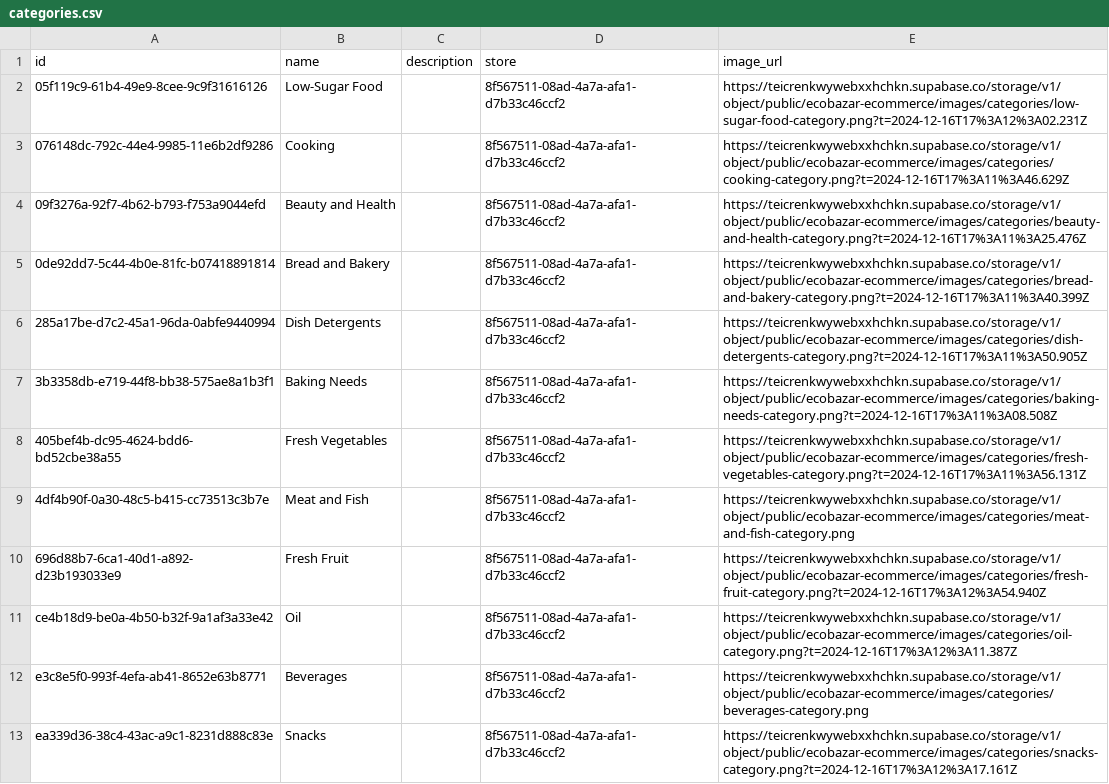
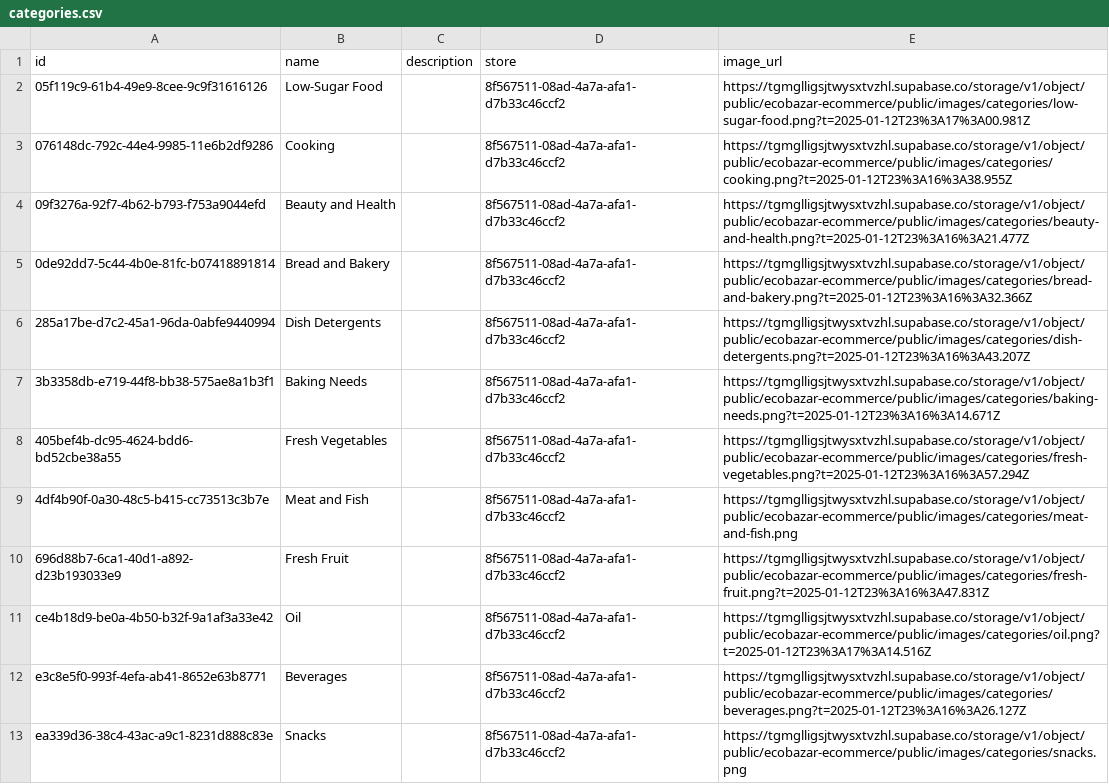
Before and after one commit to lagp0310/ecommerce-example, a CSV file: supabase/seed/ecobazar/categories.csv, drawn as a sheet.

Commit message:
chore(supabase): update categories for ecobazar

```diff
--- a/supabase/seed/ecobazar/categories.csv
+++ b/supabase/seed/ecobazar/categories.csv
@@ -1,13 +1,13 @@
 id,name,description,store,image_url
-05f119c9-61b4-49e9-8cee-9c9f31616126,Low-Sugar Food,,8f567511-08ad-4a7a-afa1-d7b33c46ccf2,https://teicrenkwywebxxhchkn.supabase.co/storage/v1/object/public/ecobazar-ecommerce/images/categories/low-sugar-food-category.png?t=2024-12-16T17%3A12%3A02.231Z
-076148dc-792c-44e4-9985-11e6b2df9286,Cooking,,8f567511-08ad-4a7a-afa1-d7b33c46ccf2,https://teicrenkwywebxxhchkn.supabase.co/storage/v1/object/public/ecobazar-ecommerce/images/categories/cooking-category.png?t=2024-12-16T17%3A11%3A46.629Z
-09f3276a-92f7-4b62-b793-f753a9044efd,Beauty and Health,,8f567511-08ad-4a7a-afa1-d7b33c46ccf2,https://teicrenkwywebxxhchkn.supabase.co/storage/v1/object/public/ecobazar-ecommerce/images/categories/beauty-and-health-category.png?t=2024-12-16T17%3A11%3A25.476Z
-0de92dd7-5c44-4b0e-81fc-b07418891814,Bread and Bakery,,8f567511-08ad-4a7a-afa1-d7b33c46ccf2,https://teicrenkwywebxxhchkn.supabase.co/storage/v1/object/public/ecobazar-ecommerce/images/categories/bread-and-bakery-category.png?t=2024-12-16T17%3A11%3A40.399Z
-285a17be-d7c2-45a1-96da-0abfe9440994,Dish Detergents,,8f567511-08ad-4a7a-afa1-d7b33c46ccf2,https://teicrenkwywebxxhchkn.supabase.co/storage/v1/object/public/ecobazar-ecommerce/images/categories/dish-detergents-category.png?t=2024-12-16T17%3A11%3A50.905Z
-3b3358db-e719-44f8-bb38-575ae8a1b3f1,Baking Needs,,8f567511-08ad-4a7a-afa1-d7b33c46ccf2,https://teicrenkwywebxxhchkn.supabase.co/storage/v1/object/public/ecobazar-ecommerce/images/categories/baking-needs-category.png?t=2024-12-16T17%3A11%3A08.508Z
-405bef4b-dc95-4624-bdd6-bd52cbe38a55,Fresh Vegetables,,8f567511-08ad-4a7a-afa1-d7b33c46ccf2,https://teicrenkwywebxxhchkn.supabase.co/storage/v1/object/public/ecobazar-ecommerce/images/categories/fresh-vegetables-category.png?t=2024-12-16T17%3A11%3A56.131Z
-4df4b90f-0a30-48c5-b415-cc73513c3b7e,Meat and Fish,,8f567511-08ad-4a7a-afa1-d7b33c46ccf2,https://teicrenkwywebxxhchkn.supabase.co/storage/v1/object/public/ecobazar-ecommerce/images/categories/meat-and-fish-category.png
-696d88b7-6ca1-40d1-a892-d23b193033e9,Fresh Fruit,,8f567511-08ad-4a7a-afa1-d7b33c46ccf2,https://teicrenkwywebxxhchkn.supabase.co/storage/v1/object/public/ecobazar-ecommerce/images/categories/fresh-fruit-category.png?t=2024-12-16T17%3A12%3A54.940Z
-ce4b18d9-be0a-4b50-b32f-9a1af3a33e42,Oil,,8f567511-08ad-4a7a-afa1-d7b33c46ccf2,https://teicrenkwywebxxhchkn.supabase.co/storage/v1/object/public/ecobazar-ecommerce/images/categories/oil-category.png?t=2024-12-16T17%3A12%3A11.387Z
-e3c8e5f0-993f-4efa-ab41-8652e63b8771,Beverages,,8f567511-08ad-4a7a-afa1-d7b33c46ccf2,https://teicrenkwywebxxhchkn.supabase.co/storage/v1/object/public/ecobazar-ecommerce/images/categories/beverages-category.png
-ea339d36-38c4-43ac-a9c1-8231d888c83e,Snacks,,8f567511-08ad-4a7a-afa1-d7b33c46ccf2,https://teicrenkwywebxxhchkn.supabase.co/storage/v1/object/public/ecobazar-ecommerce/images/categories/snacks-category.png?t=2024-12-16T17%3A12%3A17.161Z
+05f119c9-61b4-49e9-8cee-9c9f31616126,Low-Sugar Food,,8f567511-08ad-4a7a-afa1-d7b33c46ccf2,https://tgmglligsjtwysxtvzhl.supabase.co/storage/v1/object/public/ecobazar-ecommerce/public/images/categories/low-sugar-food.png?t=2025-01-12T23%3A17%3A00.981Z
+076148dc-792c-44e4-9985-11e6b2df9286,Cooking,,8f567511-08ad-4a7a-afa1-d7b33c46ccf2,https://tgmglligsjtwysxtvzhl.supabase.co/storage/v1/object/public/ecobazar-ecommerce/public/images/categories/cooking.png?t=2025-01-12T23%3A16%3A38.955Z
+09f3276a-92f7-4b62-b793-f753a9044efd,Beauty and Health,,8f567511-08ad-4a7a-afa1-d7b33c46ccf2,https://tgmglligsjtwysxtvzhl.supabase.co/storage/v1/object/public/ecobazar-ecommerce/public/images/categories/beauty-and-health.png?t=2025-01-12T23%3A16%3A21.477Z
+0de92dd7-5c44-4b0e-81fc-b07418891814,Bread and Bakery,,8f567511-08ad-4a7a-afa1-d7b33c46ccf2,https://tgmglligsjtwysxtvzhl.supabase.co/storage/v1/object/public/ecobazar-ecommerce/public/images/categories/bread-and-bakery.png?t=2025-01-12T23%3A16%3A32.366Z
+285a17be-d7c2-45a1-96da-0abfe9440994,Dish Detergents,,8f567511-08ad-4a7a-afa1-d7b33c46ccf2,https://tgmglligsjtwysxtvzhl.supabase.co/storage/v1/object/public/ecobazar-ecommerce/public/images/categories/dish-detergents.png?t=2025-01-12T23%3A16%3A43.207Z
+3b3358db-e719-44f8-bb38-575ae8a1b3f1,Baking Needs,,8f567511-08ad-4a7a-afa1-d7b33c46ccf2,https://tgmglligsjtwysxtvzhl.supabase.co/storage/v1/object/public/ecobazar-ecommerce/public/images/categories/baking-needs.png?t=2025-01-12T23%3A16%3A14.671Z
+405bef4b-dc95-4624-bdd6-bd52cbe38a55,Fresh Vegetables,,8f567511-08ad-4a7a-afa1-d7b33c46ccf2,https://tgmglligsjtwysxtvzhl.supabase.co/storage/v1/object/public/ecobazar-ecommerce/public/images/categories/fresh-vegetables.png?t=2025-01-12T23%3A16%3A57.294Z
+4df4b90f-0a30-48c5-b415-cc73513c3b7e,Meat and Fish,,8f567511-08ad-4a7a-afa1-d7b33c46ccf2,https://tgmglligsjtwysxtvzhl.supabase.co/storage/v1/object/public/ecobazar-ecommerce/public/images/categories/meat-and-fish.png
+696d88b7-6ca1-40d1-a892-d23b193033e9,Fresh Fruit,,8f567511-08ad-4a7a-afa1-d7b33c46ccf2,https://tgmglligsjtwysxtvzhl.supabase.co/storage/v1/object/public/ecobazar-ecommerce/public/images/categories/fresh-fruit.png?t=2025-01-12T23%3A16%3A47.831Z
+ce4b18d9-be0a-4b50-b32f-9a1af3a33e42,Oil,,8f567511-08ad-4a7a-afa1-d7b33c46ccf2,https://tgmglligsjtwysxtvzhl.supabase.co/storage/v1/object/public/ecobazar-ecommerce/public/images/categories/oil.png?t=2025-01-12T23%3A17%3A14.516Z
+e3c8e5f0-993f-4efa-ab41-8652e63b8771,Beverages,,8f567511-08ad-4a7a-afa1-d7b33c46ccf2,https://tgmglligsjtwysxtvzhl.supabase.co/storage/v1/object/public/ecobazar-ecommerce/public/images/categories/beverages.png?t=2025-01-12T23%3A16%3A26.127Z
+ea339d36-38c4-43ac-a9c1-8231d888c83e,Snacks,,8f567511-08ad-4a7a-afa1-d7b33c46ccf2,https://tgmglligsjtwysxtvzhl.supabase.co/storage/v1/object/public/ecobazar-ecommerce/public/images/categories/snacks.png
```
